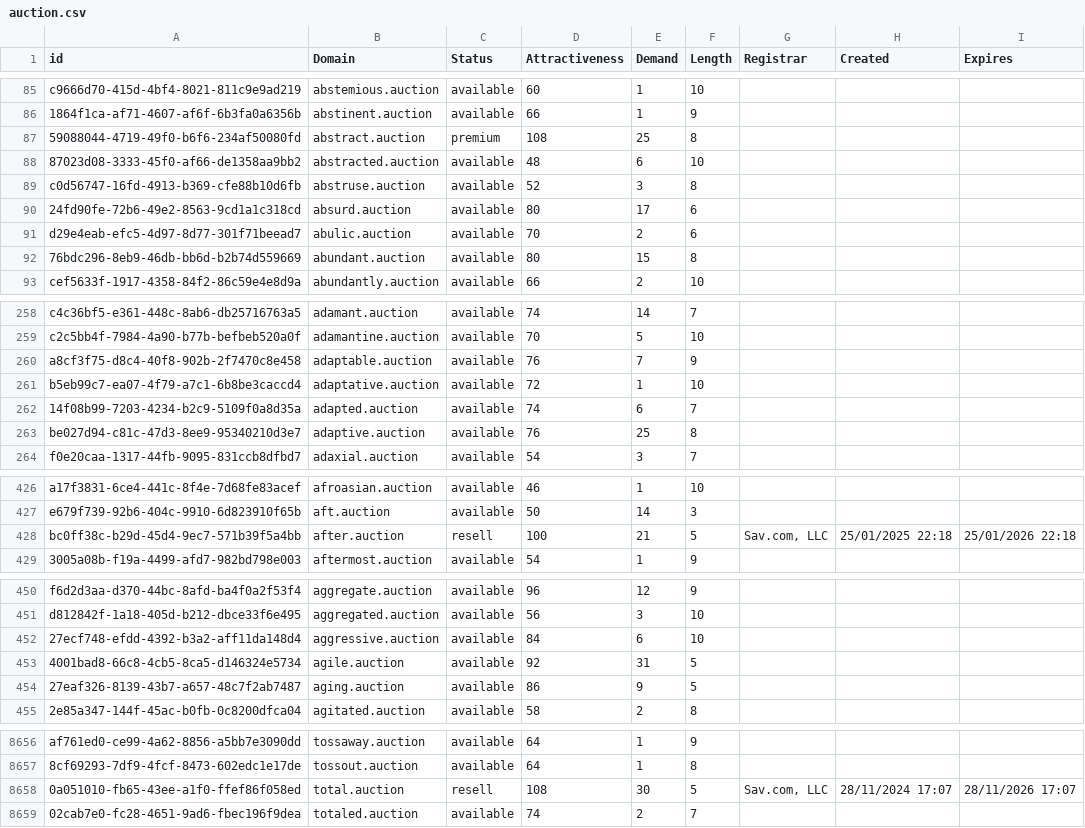
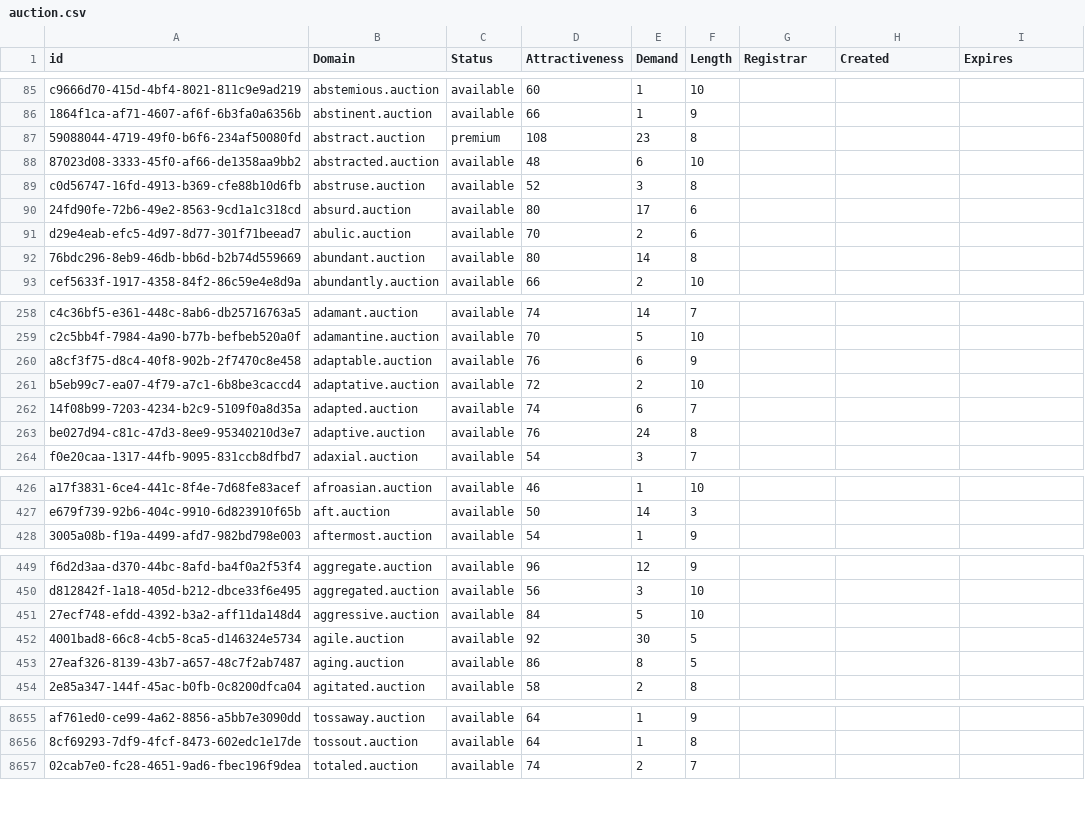
Before and after one commit to UniqueDomains/auction-oneword-domains, a CSV file: auction.csv, drawn as a sheet; only a part is shown, gaps mark what is left out; the diff covers the shown part only.

Commit message:
Domains update

```diff
--- a/auction.csv
+++ b/auction.csv
@@ -86,3 +86,3 @@ c9666d70-415d-4bf4-8021-811c9e9ad219,abstemious.auction,available,60,1,10,,,
 1864f1ca-af71-4607-af6f-6b3fa0a6356b,abstinent.auction,available,66,1,9,,,
-59088044-4719-49f0-b6f6-234af50080fd,abstract.auction,premium,108,25,8,,,
+59088044-4719-49f0-b6f6-234af50080fd,abstract.auction,premium,108,23,8,,,
 87023d08-3333-45f0-af66-de1358aa9bb2,abstracted.auction,available,48,6,10,,,
@@ -91,3 +91,3 @@ c0d56747-16fd-4913-b369-cfe88b10d6fb,abstruse.auction,available,52,3,8,,,
 d29e4eab-efc5-4d97-8d77-301f71beead7,abulic.auction,available,70,2,6,,,
-76bdc296-8eb9-46db-bb6d-b2b74d559669,abundant.auction,available,80,15,8,,,
+76bdc296-8eb9-46db-bb6d-b2b74d559669,abundant.auction,available,80,14,8,,,
 cef5633f-1917-4358-84f2-86c59e4e8d9a,abundantly.auction,available,66,2,10,,,
@@ -259,6 +259,6 @@ c4c36bf5-e361-448c-8ab6-db25716763a5,adamant.auction,available,74,14,7,,,
 c2c5bb4f-7984-4a90-b77b-befbeb520a0f,adamantine.auction,available,70,5,10,,,
-a8cf3f75-d8c4-40f8-902b-2f7470c8e458,adaptable.auction,available,76,7,9,,,
-b5eb99c7-ea07-4f79-a7c1-6b8be3caccd4,adaptative.auction,available,72,1,10,,,
+a8cf3f75-d8c4-40f8-902b-2f7470c8e458,adaptable.auction,available,76,6,9,,,
+b5eb99c7-ea07-4f79-a7c1-6b8be3caccd4,adaptative.auction,available,72,2,10,,,
 14f08b99-7203-4234-b2c9-5109f0a8d35a,adapted.auction,available,74,6,7,,,
-be027d94-c81c-47d3-8ee9-95340210d3e7,adaptive.auction,available,76,25,8,,,
+be027d94-c81c-47d3-8ee9-95340210d3e7,adaptive.auction,available,76,24,8,,,
 f0e20caa-1317-44fb-9095-831ccb8dfbd7,adaxial.auction,available,54,3,7,,,
@@ -427,3 +427,2 @@ a17f3831-6ce4-441c-8f4e-7d68fe83acef,afroasian.auction,available,46,1,10,,,
 e679f739-92b6-404c-9910-6d823910f65b,aft.auction,available,50,14,3,,,
-bc0ff38c-b29d-45d4-9ec7-571b39f5a4bb,after.auction,resell,100,21,5,"Sav.com, LLC",25/01/2025 22:18,25/01/2026 22:18
 3005a08b-f19a-4499-afd7-982bd798e003,aftermost.auction,available,54,1,9,,,
@@ -451,5 +450,5 @@ f6d2d3aa-d370-44bc-8afd-ba4f0a2f53f4,aggregate.auction,available,96,12,9,,,
 d812842f-1a18-405d-b212-dbce33f6e495,aggregated.auction,available,56,3,10,,,
-27ecf748-efdd-4392-b3a2-aff11da148d4,aggressive.auction,available,84,6,10,,,
-4001bad8-66c8-4cb5-8ca5-d146324e5734,agile.auction,available,92,31,5,,,
-27eaf326-8139-43b7-a657-48c7f2ab7487,aging.auction,available,86,9,5,,,
+27ecf748-efdd-4392-b3a2-aff11da148d4,aggressive.auction,available,84,5,10,,,
+4001bad8-66c8-4cb5-8ca5-d146324e5734,agile.auction,available,92,30,5,,,
+27eaf326-8139-43b7-a657-48c7f2ab7487,aging.auction,available,86,8,5,,,
 2e85a347-144f-45ac-b0fb-0c8200dfca04,agitated.auction,available,58,2,8,,,
@@ -8657,3 +8656,2 @@ af761ed0-ce99-4a62-8856-a5bb7e3090dd,tossaway.auction,available,64,1,9,,,
 8cf69293-7df9-4fcf-8473-602edc1e17de,tossout.auction,available,64,1,8,,,
-0a051010-fb65-43ee-a1f0-ffef86f058ed,total.auction,resell,108,30,5,"Sav.com, LLC",28/11/2024 17:07,28/11/2026 17:07
 02cab7e0-fc28-4651-9ad6-fbec196f9dea,totaled.auction,available,74,2,7,,,
```
Also changed, not shown: 88 edited cells elsewhere in this file, 2 other files.
